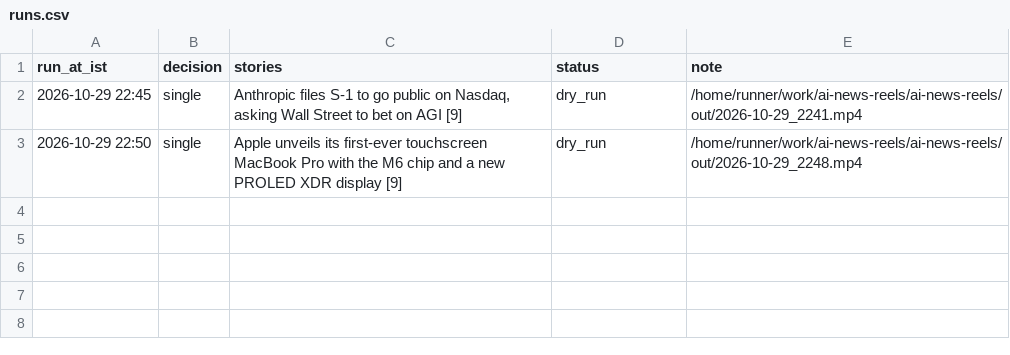
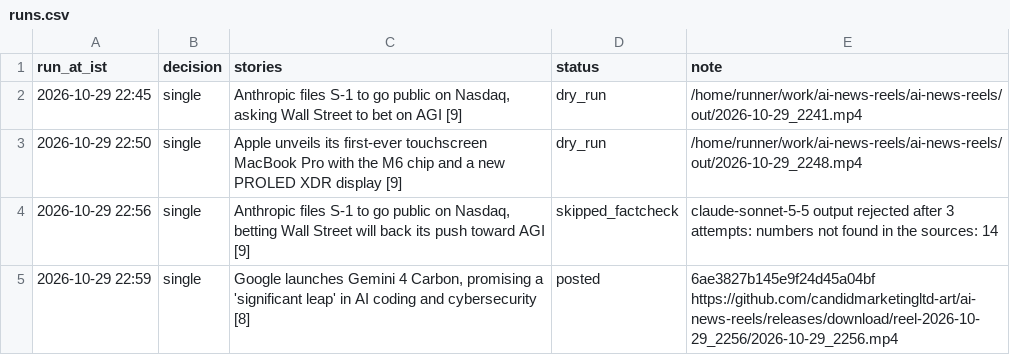
Before and after one commit to candidmarketingltd-art/ai-news-reels, a CSV file: logs/runs.csv, drawn as a sheet.

```diff
--- a/logs/runs.csv
+++ b/logs/runs.csv
@@ -3 +3,3 @@ run_at_ist,decision,stories,status,note
 2026-10-29 22:50,single,Apple unveils its first-ever touchscreen MacBook Pro with the M6 chip and a new PROLED XDR display [9],dry_run,/home/runner/work/ai-news-reels/ai-news-reels/out/2026-10-29_2248.mp4
+2026-10-29 22:56,single,"Anthropic files S-1 to go public on Nasdaq, betting Wall Street will back its push toward AGI [9]",skipped_factcheck,claude-sonnet-5-5 output rejected after 3 attempts: numbers not found in the sources: 14
+2026-10-29 22:59,single,"Google launches Gemini 4 Carbon, promising a 'significant leap' in AI coding and cybersecurity [8]",posted,6ae3827b145e9f24d45a04bf https://github.com/candidmarketingltd-art/ai-news-reels/releases/download/reel-2026-10-29_2256/2026-10-29_2256.mp4
```
Also changed, not shown: 5 other files.
